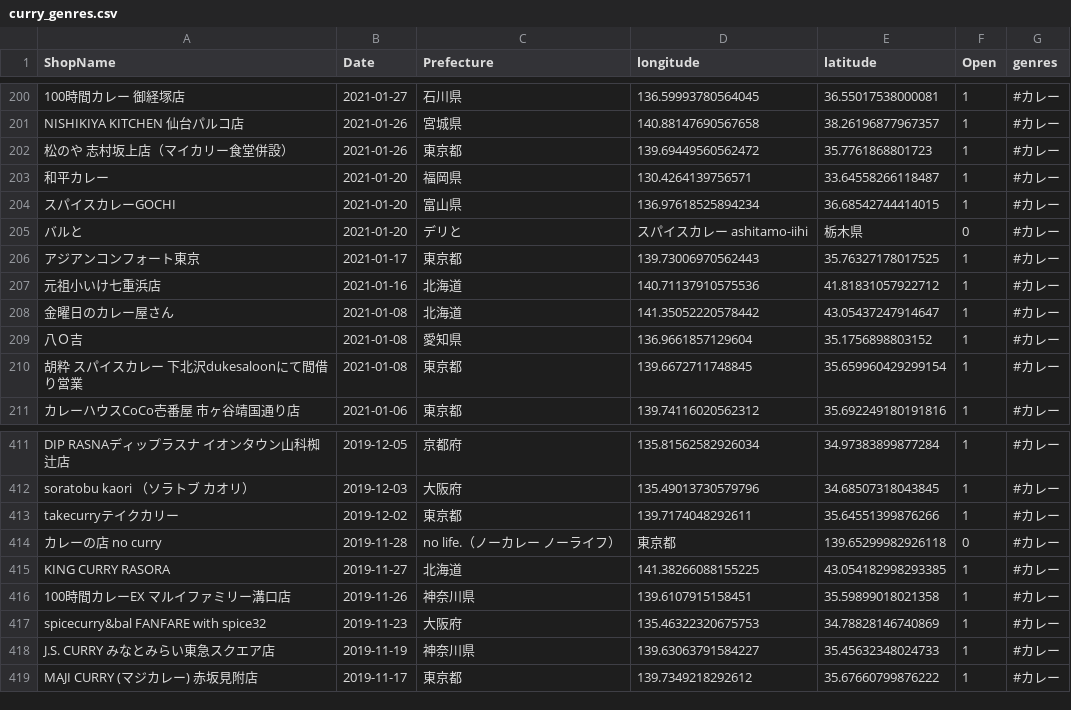
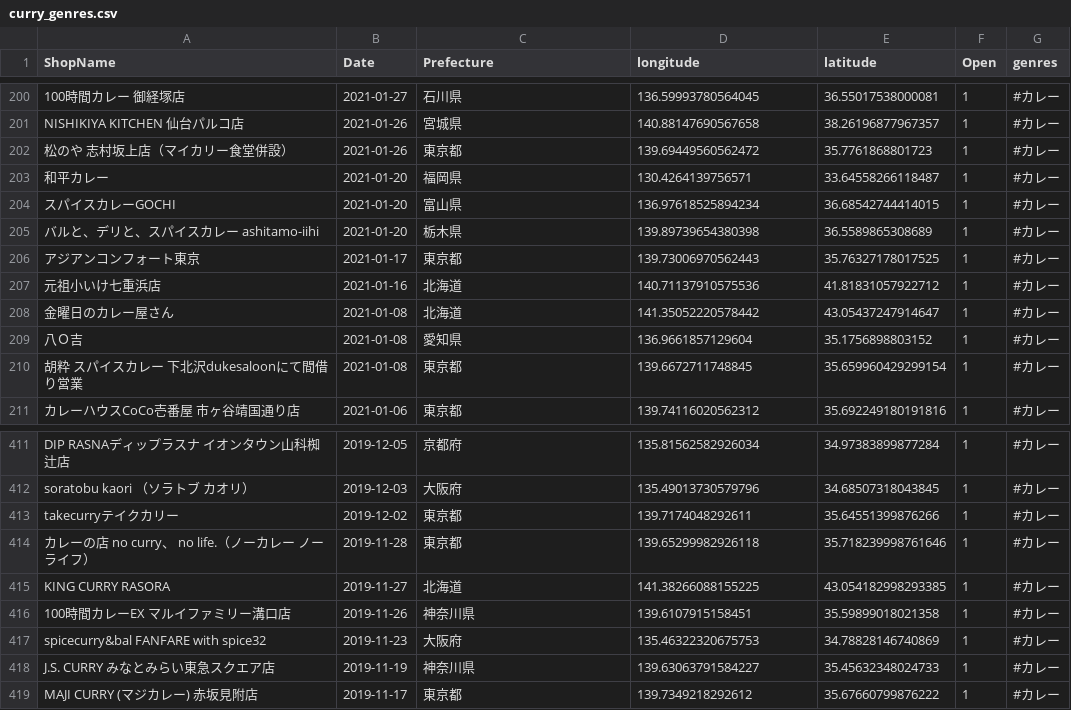
Before and after one commit to haruponponpopon/dataVisualization, a CSV file: data/data_kaiten/curry_genres.csv, drawn as a sheet; only a part is shown, gaps mark what is left out; removed rows and columns are numbered as before the commit, all else as after; the diff names each change by its address in the sheet, - before the commit and + after, or states it on an @@ line.

```diff
--- a/data/data_kaiten/curry_genres.csv
+++ b/data/data_kaiten/curry_genres.csv
-row 205: バルと | 2021-01-20 | デリと | スパイスカレー ashitamo-iihi | 栃木県 | 0 | #カレー
+row 205: バルと、デリと、スパイスカレー ashitamo-iihi | 2021-01-20 | 栃木県 | 139.89739654380398 | 36.5589865308689 | 1 | #カレー
-row 414: カレーの店 no curry | 2019-11-28 | no life.（ノーカレー ノーライフ） | 東京都 | 139.65299982926118 | 0 | #カレー
+row 414: カレーの店 no curry、 no life.（ノーカレー ノーライフ） | 2019-11-28 | 東京都 | 139.65299982926118 | 35.718239998761646 | 1 | #カレー
```
Also changed, not shown: data/data_kaiten/curry.csv, data/data_kaiten/oden.csv, 37 other files.
